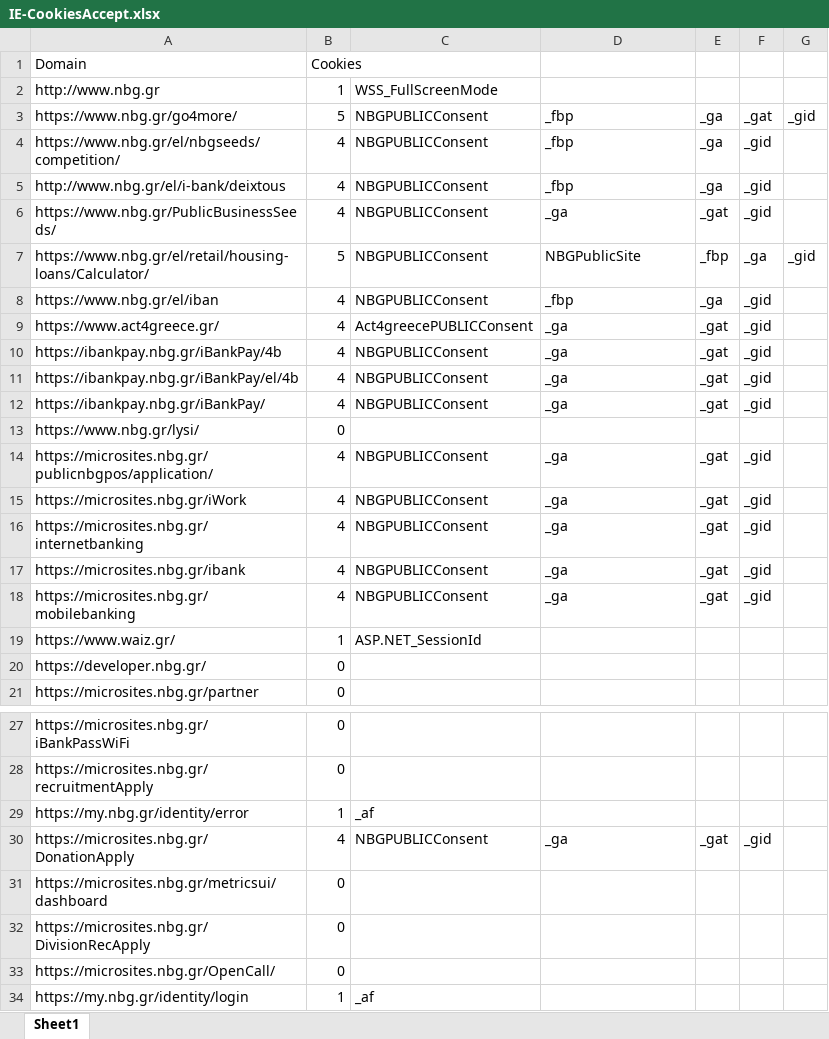
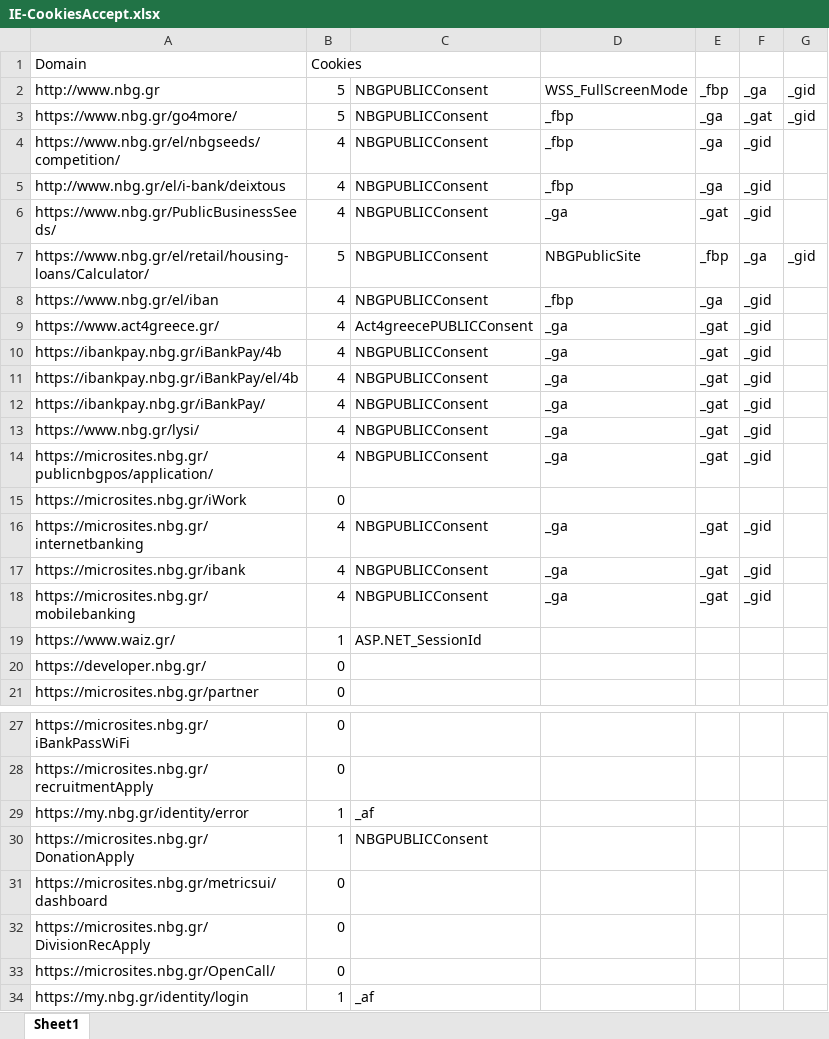
Before and after one commit to johnnytzO365/browsertesting, an Excel workbook: CookieChecker/IE-CookiesAccept.xlsx, sheet Sheet1, drawn as a sheet; only a part is shown, gaps mark what is left out; values as stored, in another font and other column widths than the file's, no borders; the diff names each change by its address in the sheet, - before the commit and + after, or states it on an @@ line.

```diff
--- a/CookieChecker/IE-CookiesAccept.xlsx (sheet Sheet1)
+++ b/CookieChecker/IE-CookiesAccept.xlsx (sheet Sheet1)
-B2: 1
+B2: 5
-C2: WSS_FullScreenMode
+C2: NBGPUBLICConsent
-D2: (empty)
+D2: WSS_FullScreenMode
-E2: (empty)
+E2: _fbp
-F2: (empty)
+F2: _ga
-G2: (empty)
+G2: _gid
-B13: 0
+B13: 4
-C13: (empty)
+C13: NBGPUBLICConsent
-D13: (empty)
+D13: _ga
-E13: (empty)
+E13: _gat
-F13: (empty)
+F13: _gid
-B15: 4
+B15: 0
-C15: NBGPUBLICConsent
+C15: (empty)
-D15: _ga
+D15: (empty)
-E15: _gat
+E15: (empty)
-F15: _gid
+F15: (empty)
-B30: 4
+B30: 1
-D30: _ga
+D30: (empty)
-E30: _gat
+E30: (empty)
-F30: _gid
+F30: (empty)
```
Also changed, not shown: CookieChecker/Chrome-CookiesAccept.xlsx, CookieChecker/Chrome-CookiesDef.xlsx, 5 other files.
